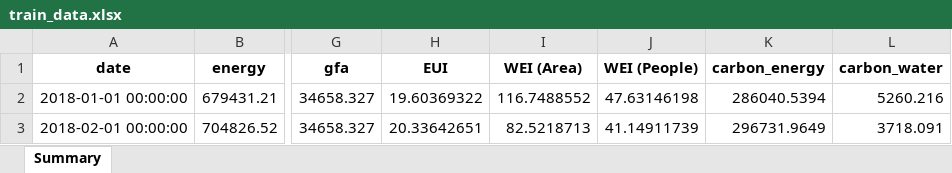
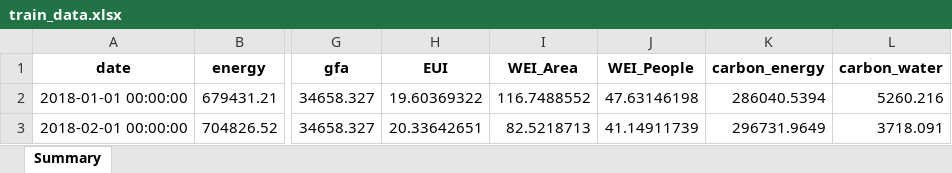
Before and after one commit to jacktee-fong/DIS_sustainability1, an Excel workbook: store/train_data.xlsx, sheet Summary, drawn as a sheet; only a part is shown, gaps mark what is left out; values as stored, in another font and other column widths than the file's, no borders; the diff names each change by its address in the sheet, - before the commit and + after, or states it on an @@ line.

```diff
--- a/store/train_data.xlsx (sheet Summary)
+++ b/store/train_data.xlsx (sheet Summary)
-I1: WEI (Area)
+I1: WEI_Area
-J1: WEI (People)
+J1: WEI_People
```
Also changed, not shown: store/clean_data.xlsx, store/clean_data_chronos.xlsx, 6 other files.
